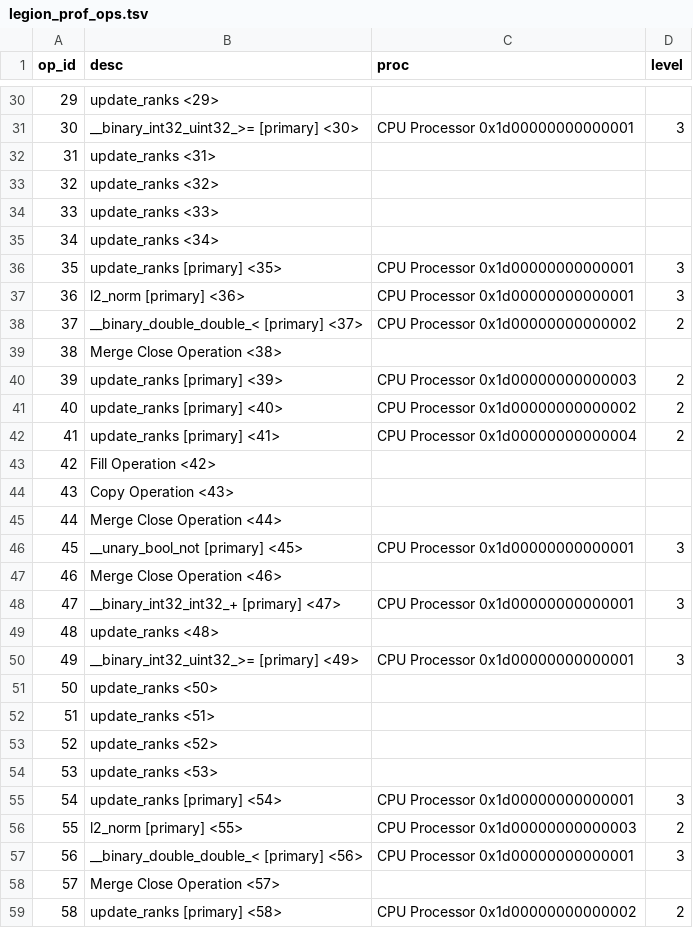
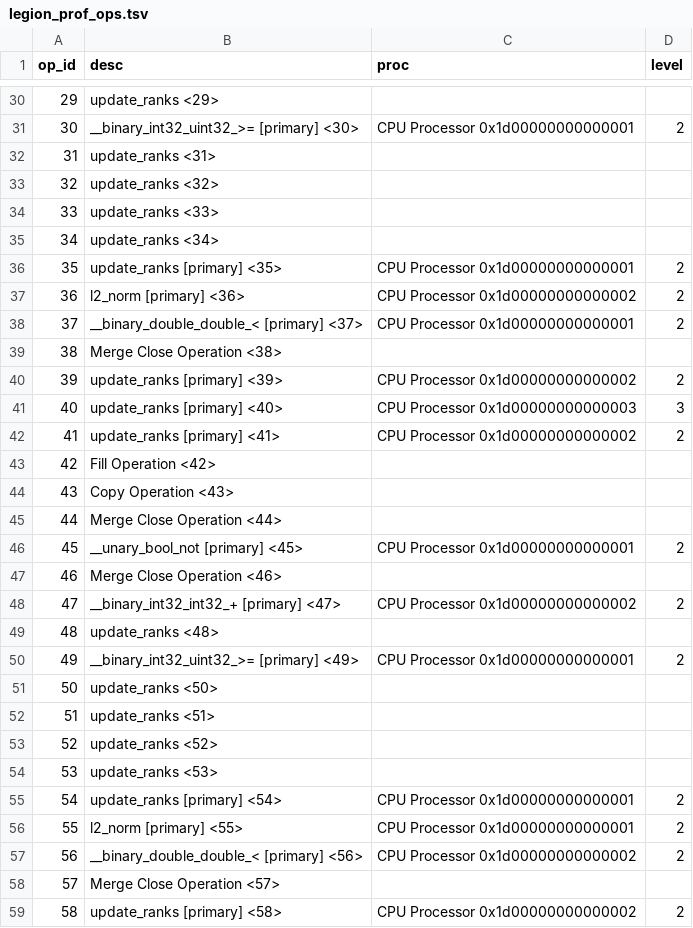
Before and after one commit to voomhi/parellism-locality-lab, a TSV file: lab3/profile/schem1_prof/legion_prof_ops.tsv, drawn as a sheet; only a part is shown, gaps mark what is left out; the diff covers the shown part only; the diff names each change by its address in the sheet, - before the commit and + after, or states it on an @@ line.

```diff
--- a/lab3/profile/schem1_prof/legion_prof_ops.tsv
+++ b/lab3/profile/schem1_prof/legion_prof_ops.tsv
-D31 (level): 3
+D31 (level): 2
-D36:D37 (level): 3
+D36:D37 (level): 2
-C37 (proc): CPU Processor 0x1d00000000000001
+C37 (proc): CPU Processor 0x1d00000000000002
-C38 (proc): CPU Processor 0x1d00000000000002
+C38 (proc): CPU Processor 0x1d00000000000001
-C40 (proc): CPU Processor 0x1d00000000000003
+C40 (proc): CPU Processor 0x1d00000000000002
-C41 (proc): CPU Processor 0x1d00000000000002
+C41 (proc): CPU Processor 0x1d00000000000003
-D41 (level): 2
+D41 (level): 3
-C42 (proc): CPU Processor 0x1d00000000000004
+C42 (proc): CPU Processor 0x1d00000000000002
-D46 (level): 3
+D46 (level): 2
-C48 (proc): CPU Processor 0x1d00000000000001
+C48 (proc): CPU Processor 0x1d00000000000002
-D48 (level): 3
+D48 (level): 2
-D50 (level): 3
+D50 (level): 2
-D55 (level): 3
+D55 (level): 2
-C56 (proc): CPU Processor 0x1d00000000000003
+C56 (proc): CPU Processor 0x1d00000000000001
-C57 (proc): CPU Processor 0x1d00000000000001
+C57 (proc): CPU Processor 0x1d00000000000002
-D57 (level): 3
+D57 (level): 2
```
Also changed, not shown: 20 added rows, 1 removed row, 21 edited cells and row numbers in column A elsewhere in this file, lab3/profile/schem1_prof/tsv/Proc_0x1d00000000000000.tsv, lab3/profile/schem1_prof/tsv/Proc_0x1d00000000000002.tsv, 18 other files.
